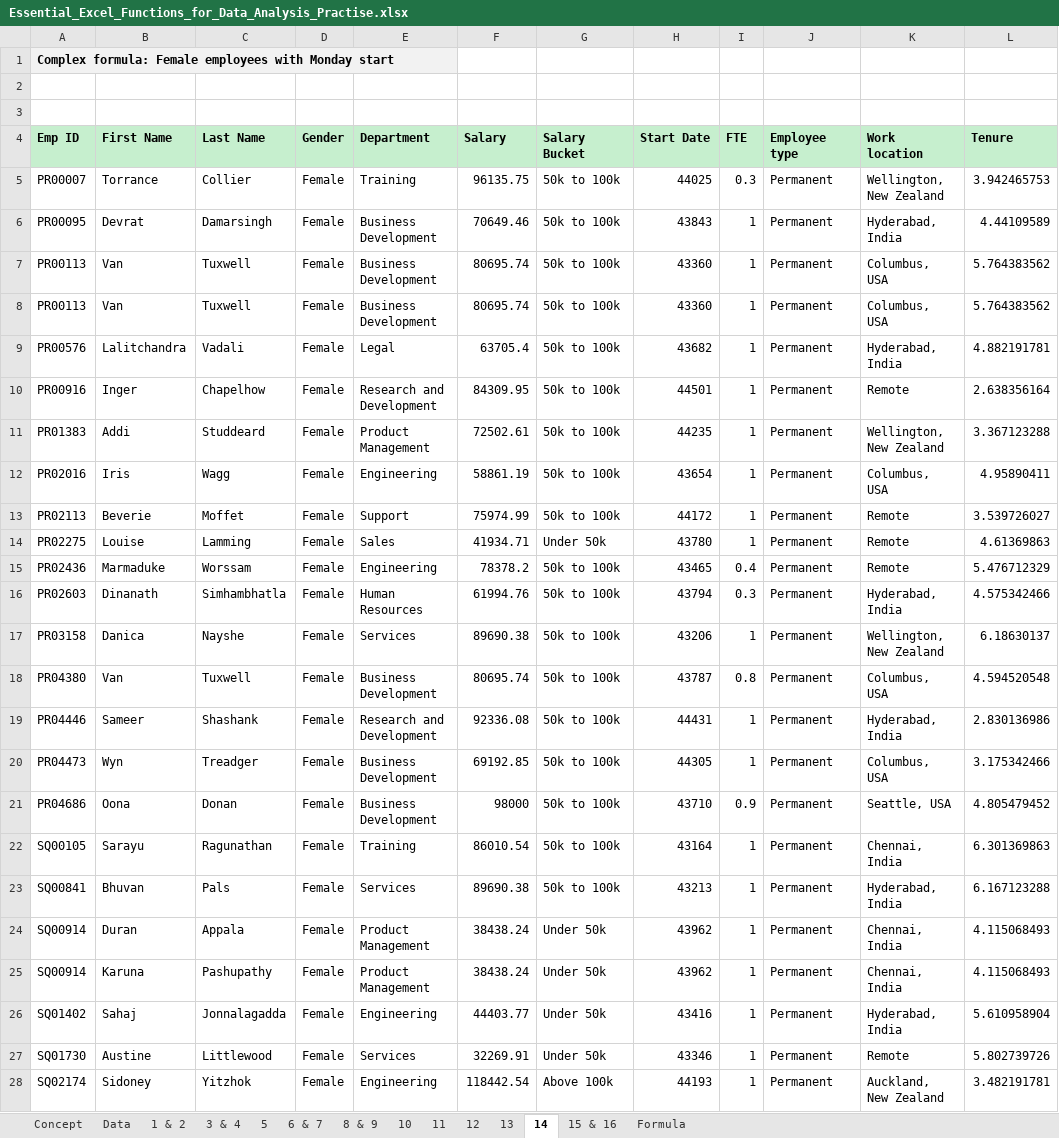
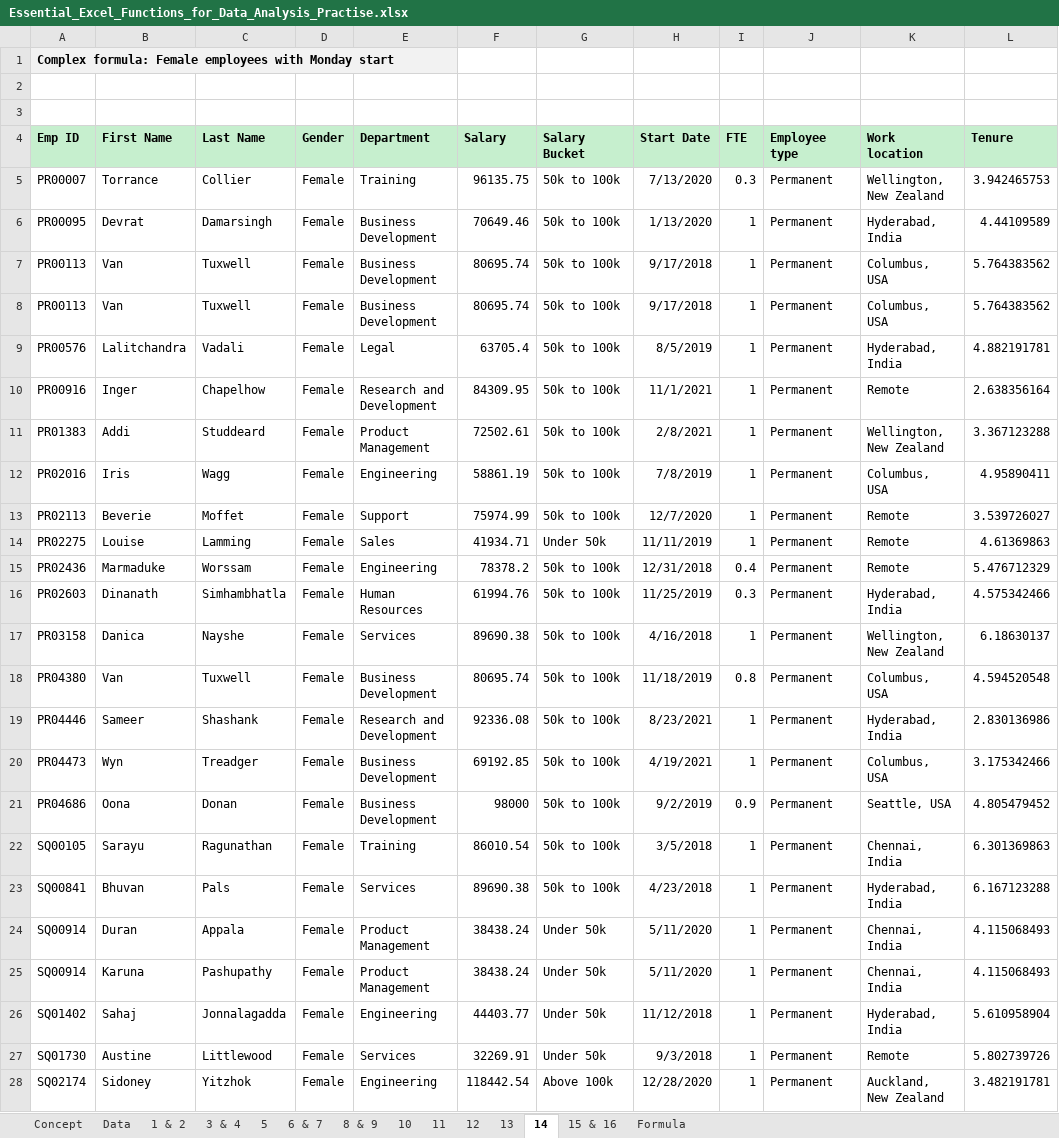
Before and after one commit to Sofiya-Banmala/Excel-Project, an Excel workbook: Essential_Excel_Functions_for_Data_Analysis_Practise.xlsx, sheet 14, drawn as a sheet; only a part is shown; values as stored, in another font and other column widths than the file's, no borders; the diff covers the shown part only; the diff names each change by its address in the sheet, - before the commit and + after, or states it on an @@ line.

```diff
--- a/Essential_Excel_Functions_for_Data_Analysis_Practise.xlsx (sheet 14)
+++ b/Essential_Excel_Functions_for_Data_Analysis_Practise.xlsx (sheet 14)
-H5 (Start Date): 44025
+H5 (Start Date): 7/13/2020
-H6 (Start Date): 43843
+H6 (Start Date): 1/13/2020
-H7:H8 (Start Date): 43360
+H7:H8 (Start Date): 9/17/2018
-H9 (Start Date): 43682
+H9 (Start Date): 8/5/2019
-H10 (Start Date): 44501
+H10 (Start Date): 11/1/2021
-H11 (Start Date): 44235
+H11 (Start Date): 2/8/2021
-H12 (Start Date): 43654
+H12 (Start Date): 7/8/2019
-H13 (Start Date): 44172
+H13 (Start Date): 12/7/2020
-H14 (Start Date): 43780
+H14 (Start Date): 11/11/2019
-H15 (Start Date): 43465
+H15 (Start Date): 12/31/2018
-H16 (Start Date): 43794
+H16 (Start Date): 11/25/2019
-H17 (Start Date): 43206
+H17 (Start Date): 4/16/2018
-H18 (Start Date): 43787
+H18 (Start Date): 11/18/2019
-H19 (Start Date): 44431
+H19 (Start Date): 8/23/2021
-H20 (Start Date): 44305
+H20 (Start Date): 4/19/2021
-H21 (Start Date): 43710
+H21 (Start Date): 9/2/2019
-H22 (Start Date): 43164
+H22 (Start Date): 3/5/2018
-H23 (Start Date): 43213
+H23 (Start Date): 4/23/2018
-H24:H25 (Start Date): 43962
+H24:H25 (Start Date): 5/11/2020
-H26 (Start Date): 43416
+H26 (Start Date): 11/12/2018
-H27 (Start Date): 43346
+H27 (Start Date): 9/3/2018
-H28 (Start Date): 44193
+H28 (Start Date): 12/28/2020
```
Also changed, not shown: 38 edited cells elsewhere in this sheet, sheet 3 & 4, sheet 5, sheet Formula.
